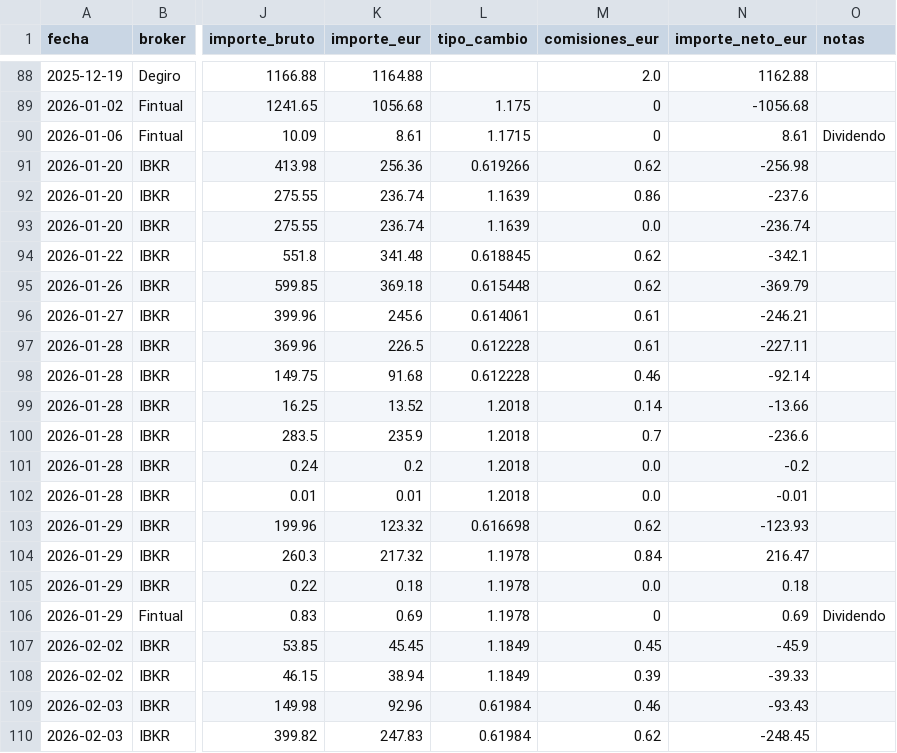
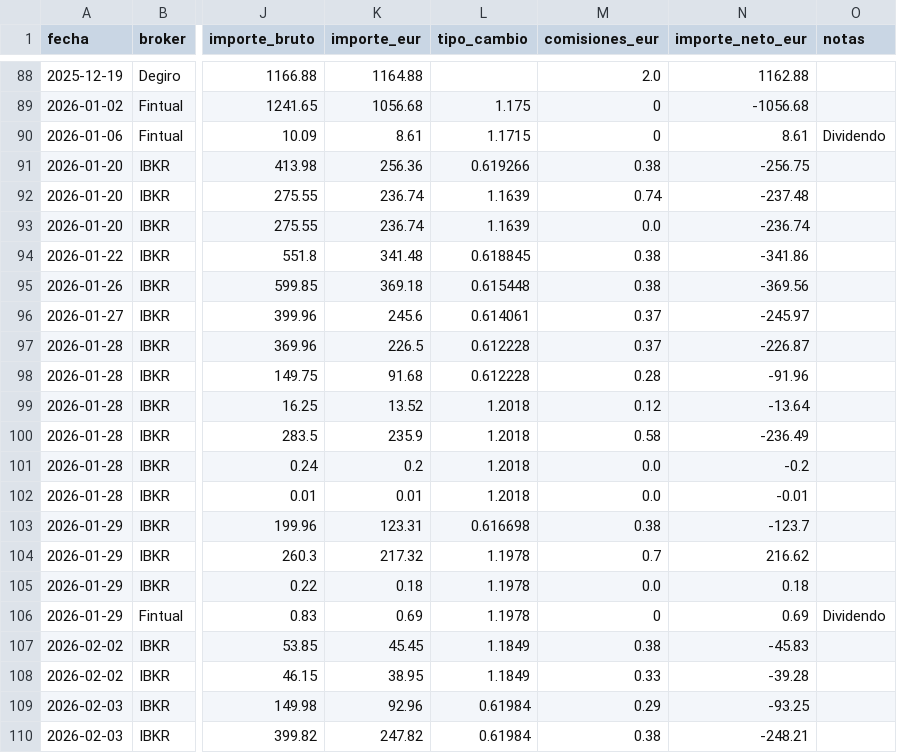
Before and after one commit to pablocarro1718/test, a CSV file: inversiones_unificadas.csv, drawn as a sheet; only a part is shown, gaps mark what is left out; the diff covers the shown part only; the diff names each change by its address in the sheet, - before the commit and + after, or states it on an @@ line.

```diff
--- a/inversiones_unificadas.csv
+++ b/inversiones_unificadas.csv
-M91 (comisiones_eur): 0.62
+M91 (comisiones_eur): 0.38
-N91 (importe_neto_eur): -256.98
+N91 (importe_neto_eur): -256.75
-M92 (comisiones_eur): 0.86
+M92 (comisiones_eur): 0.74
-N92 (importe_neto_eur): -237.6
+N92 (importe_neto_eur): -237.48
-M94:M95 (comisiones_eur): 0.62
+M94:M95 (comisiones_eur): 0.38
-N94 (importe_neto_eur): -342.1
+N94 (importe_neto_eur): -341.86
-N95 (importe_neto_eur): -369.79
+N95 (importe_neto_eur): -369.56
-M96:M97 (comisiones_eur): 0.61
+M96:M97 (comisiones_eur): 0.37
-N96 (importe_neto_eur): -246.21
+N96 (importe_neto_eur): -245.97
-N97 (importe_neto_eur): -227.11
+N97 (importe_neto_eur): -226.87
-M98 (comisiones_eur): 0.46
+M98 (comisiones_eur): 0.28
-N98 (importe_neto_eur): -92.14
+N98 (importe_neto_eur): -91.96
-M99 (comisiones_eur): 0.14
+M99 (comisiones_eur): 0.12
-N99 (importe_neto_eur): -13.66
+N99 (importe_neto_eur): -13.64
-M100 (comisiones_eur): 0.7
+M100 (comisiones_eur): 0.58
-N100 (importe_neto_eur): -236.6
+N100 (importe_neto_eur): -236.49
-K103 (importe_eur): 123.32
+K103 (importe_eur): 123.31
-M103 (comisiones_eur): 0.62
+M103 (comisiones_eur): 0.38
-N103 (importe_neto_eur): -123.93
+N103 (importe_neto_eur): -123.7
-M104 (comisiones_eur): 0.84
+M104 (comisiones_eur): 0.7
-N104 (importe_neto_eur): 216.47
+N104 (importe_neto_eur): 216.62
-M107 (comisiones_eur): 0.45
+M107 (comisiones_eur): 0.38
-N107 (importe_neto_eur): -45.9
+N107 (importe_neto_eur): -45.83
-K108 (importe_eur): 38.94
+K108 (importe_eur): 38.95
-M108 (comisiones_eur): 0.39
+M108 (comisiones_eur): 0.33
-N108 (importe_neto_eur): -39.33
+N108 (importe_neto_eur): -39.28
-M109 (comisiones_eur): 0.46
+M109 (comisiones_eur): 0.29
-N109 (importe_neto_eur): -93.43
+N109 (importe_neto_eur): -93.25
-K110 (importe_eur): 247.83
+K110 (importe_eur): 247.82
-M110 (comisiones_eur): 0.62
+M110 (comisiones_eur): 0.38
-N110 (importe_neto_eur): -248.45
+N110 (importe_neto_eur): -248.21
```
Also changed, not shown: 55 edited cells elsewhere in this file.
